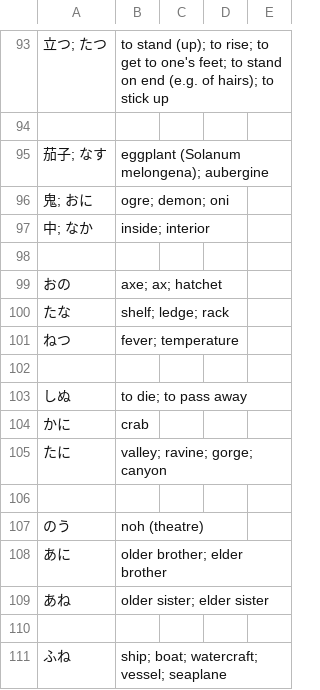
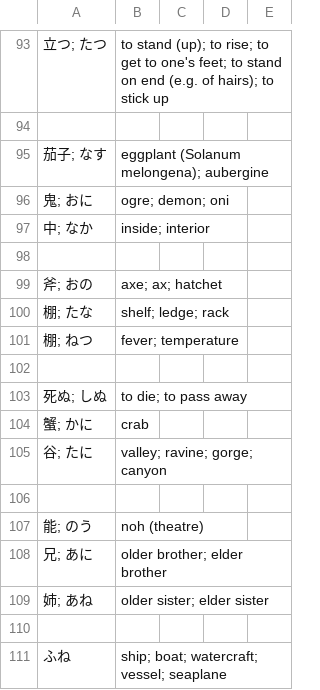
Before and after one commit to kamil-adam/anki, a CSV file: japan/hiragana.csv, drawn as a sheet; only a part is shown, gaps mark what is left out; the diff names each change by its address in the sheet, - before the commit and + after, or states it on an @@ line.

Commit message:
add japan

```diff
--- a/japan/hiragana.csv
+++ b/japan/hiragana.csv
-A99: おの
+A99: 斧; おの
-A100: たな
+A100: 棚; たな
-A101: ねつ
+A101: 棚; ねつ
-A103: しぬ
+A103: 死ぬ; しぬ
-A104: かに
+A104: 蟹; かに
-A105: たに
+A105: 谷; たに
-A107: のう
+A107: 能; のう
-A108: あに
+A108: 兄; あに
-A109: あね
+A109: 姉; あね
```
